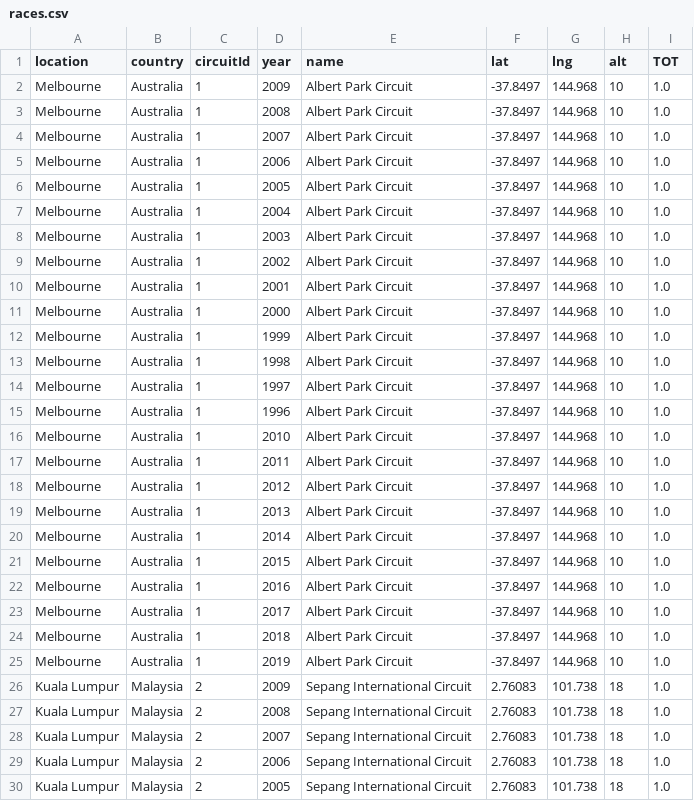
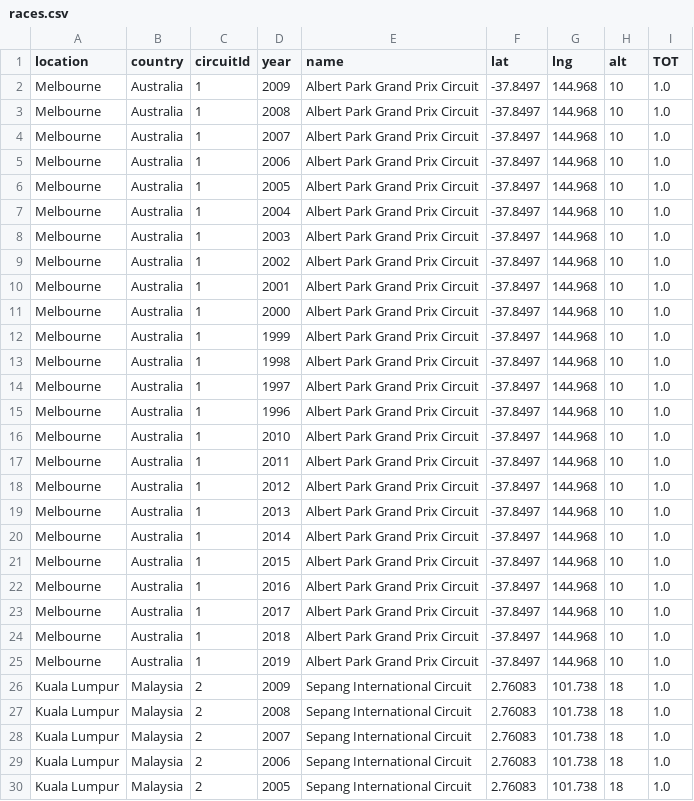
Before and after one commit to Thomberger/DataViz_Perso, a CSV file: Milestone_3/Data_processed/races.csv (was Data_processed/races.csv), drawn as a sheet; only a part is shown; the diff covers the shown part only.

```diff
--- a/Data_processed/races.csv
+++ b/Milestone_3/Data_processed/races.csv
@@ -1,26 +1,26 @@
 location,country,circuitId,year,name,lat,lng,alt,TOT
-Melbourne,Australia,1,2009,Albert Park Circuit,-37.8497,144.968,10,1.0
-Melbourne,Australia,1,2008,Albert Park Circuit,-37.8497,144.968,10,1.0
-Melbourne,Australia,1,2007,Albert Park Circuit,-37.8497,144.968,10,1.0
-Melbourne,Australia,1,2006,Albert Park Circuit,-37.8497,144.968,10,1.0
-Melbourne,Australia,1,2005,Albert Park Circuit,-37.8497,144.968,10,1.0
-Melbourne,Australia,1,2004,Albert Park Circuit,-37.8497,144.968,10,1.0
-Melbourne,Australia,1,2003,Albert Park Circuit,-37.8497,144.968,10,1.0
-Melbourne,Australia,1,2002,Albert Park Circuit,-37.8497,144.968,10,1.0
-Melbourne,Australia,1,2001,Albert Park Circuit,-37.8497,144.968,10,1.0
-Melbourne,Australia,1,2000,Albert Park Circuit,-37.8497,144.968,10,1.0
-Melbourne,Australia,1,1999,Albert Park Circuit,-37.8497,144.968,10,1.0
-Melbourne,Australia,1,1998,Albert Park Circuit,-37.8497,144.968,10,1.0
-Melbourne,Australia,1,1997,Albert Park Circuit,-37.8497,144.968,10,1.0
-Melbourne,Australia,1,1996,Albert Park Circuit,-37.8497,144.968,10,1.0
-Melbourne,Australia,1,2010,Albert Park Circuit,-37.8497,144.968,10,1.0
-Melbourne,Australia,1,2011,Albert Park Circuit,-37.8497,144.968,10,1.0
-Melbourne,Australia,1,2012,Albert Park Circuit,-37.8497,144.968,10,1.0
-Melbourne,Australia,1,2013,Albert Park Circuit,-37.8497,144.968,10,1.0
-Melbourne,Australia,1,2014,Albert Park Circuit,-37.8497,144.968,10,1.0
-Melbourne,Australia,1,2015,Albert Park Circuit,-37.8497,144.968,10,1.0
-Melbourne,Australia,1,2016,Albert Park Circuit,-37.8497,144.968,10,1.0
-Melbourne,Australia,1,2017,Albert Park Circuit,-37.8497,144.968,10,1.0
-Melbourne,Australia,1,2018,Albert Park Circuit,-37.8497,144.968,10,1.0
-Melbourne,Australia,1,2019,Albert Park Circuit,-37.8497,144.968,10,1.0
+Melbourne,Australia,1,2009,Albert Park Grand Prix Circuit,-37.8497,144.968,10,1.0
+Melbourne,Australia,1,2008,Albert Park Grand Prix Circuit,-37.8497,144.968,10,1.0
+Melbourne,Australia,1,2007,Albert Park Grand Prix Circuit,-37.8497,144.968,10,1.0
+Melbourne,Australia,1,2006,Albert Park Grand Prix Circuit,-37.8497,144.968,10,1.0
+Melbourne,Australia,1,2005,Albert Park Grand Prix Circuit,-37.8497,144.968,10,1.0
+Melbourne,Australia,1,2004,Albert Park Grand Prix Circuit,-37.8497,144.968,10,1.0
+Melbourne,Australia,1,2003,Albert Park Grand Prix Circuit,-37.8497,144.968,10,1.0
+Melbourne,Australia,1,2002,Albert Park Grand Prix Circuit,-37.8497,144.968,10,1.0
+Melbourne,Australia,1,2001,Albert Park Grand Prix Circuit,-37.8497,144.968,10,1.0
+Melbourne,Australia,1,2000,Albert Park Grand Prix Circuit,-37.8497,144.968,10,1.0
+Melbourne,Australia,1,1999,Albert Park Grand Prix Circuit,-37.8497,144.968,10,1.0
+Melbourne,Australia,1,1998,Albert Park Grand Prix Circuit,-37.8497,144.968,10,1.0
+Melbourne,Australia,1,1997,Albert Park Grand Prix Circuit,-37.8497,144.968,10,1.0
+Melbourne,Australia,1,1996,Albert Park Grand Prix Circuit,-37.8497,144.968,10,1.0
+Melbourne,Australia,1,2010,Albert Park Grand Prix Circuit,-37.8497,144.968,10,1.0
+Melbourne,Australia,1,2011,Albert Park Grand Prix Circuit,-37.8497,144.968,10,1.0
+Melbourne,Australia,1,2012,Albert Park Grand Prix Circuit,-37.8497,144.968,10,1.0
+Melbourne,Australia,1,2013,Albert Park Grand Prix Circuit,-37.8497,144.968,10,1.0
+Melbourne,Australia,1,2014,Albert Park Grand Prix Circuit,-37.8497,144.968,10,1.0
+Melbourne,Australia,1,2015,Albert Park Grand Prix Circuit,-37.8497,144.968,10,1.0
+Melbourne,Australia,1,2016,Albert Park Grand Prix Circuit,-37.8497,144.968,10,1.0
+Melbourne,Australia,1,2017,Albert Park Grand Prix Circuit,-37.8497,144.968,10,1.0
+Melbourne,Australia,1,2018,Albert Park Grand Prix Circuit,-37.8497,144.968,10,1.0
+Melbourne,Australia,1,2019,Albert Park Grand Prix Circuit,-37.8497,144.968,10,1.0
 Kuala Lumpur,Malaysia,2,2009,Sepang International Circuit,2.76083,101.738,18,1.0
```
Also changed, not shown: 31 edited cells elsewhere in this file, Data/circuits.csv, 53 other files.
